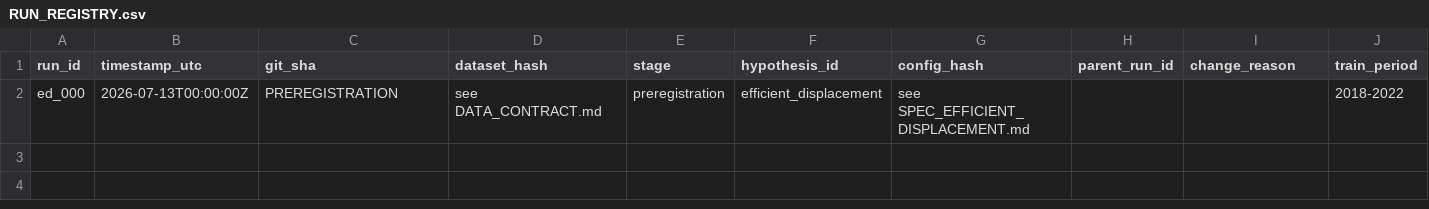
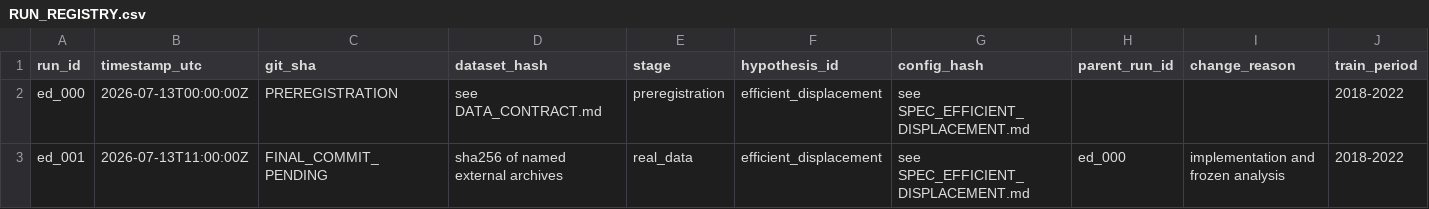
Before and after one commit to dylankazakovas93-dev/vwap, a CSV file: RUN_REGISTRY.csv, drawn as a sheet; only a part is shown; rows hold the shown columns only; the diff names each change by its address in the sheet, - before the commit and + after, or states it on an @@ line.

Commit message:
Implement efficient displacement continuation study

```diff
--- a/RUN_REGISTRY.csv
+++ b/RUN_REGISTRY.csv
+row 3: ed_001 | 2026-07-13T11:00:00Z | FINAL_COMMIT_PENDING | sha256 of named external archives | real_data | efficient_displacement | see SPEC_EFFICIENT_DISPLACEMENT.md | ed_000 | implementation and frozen analysis | 2018-2022
```
Also changed, not shown: 15 other files.
